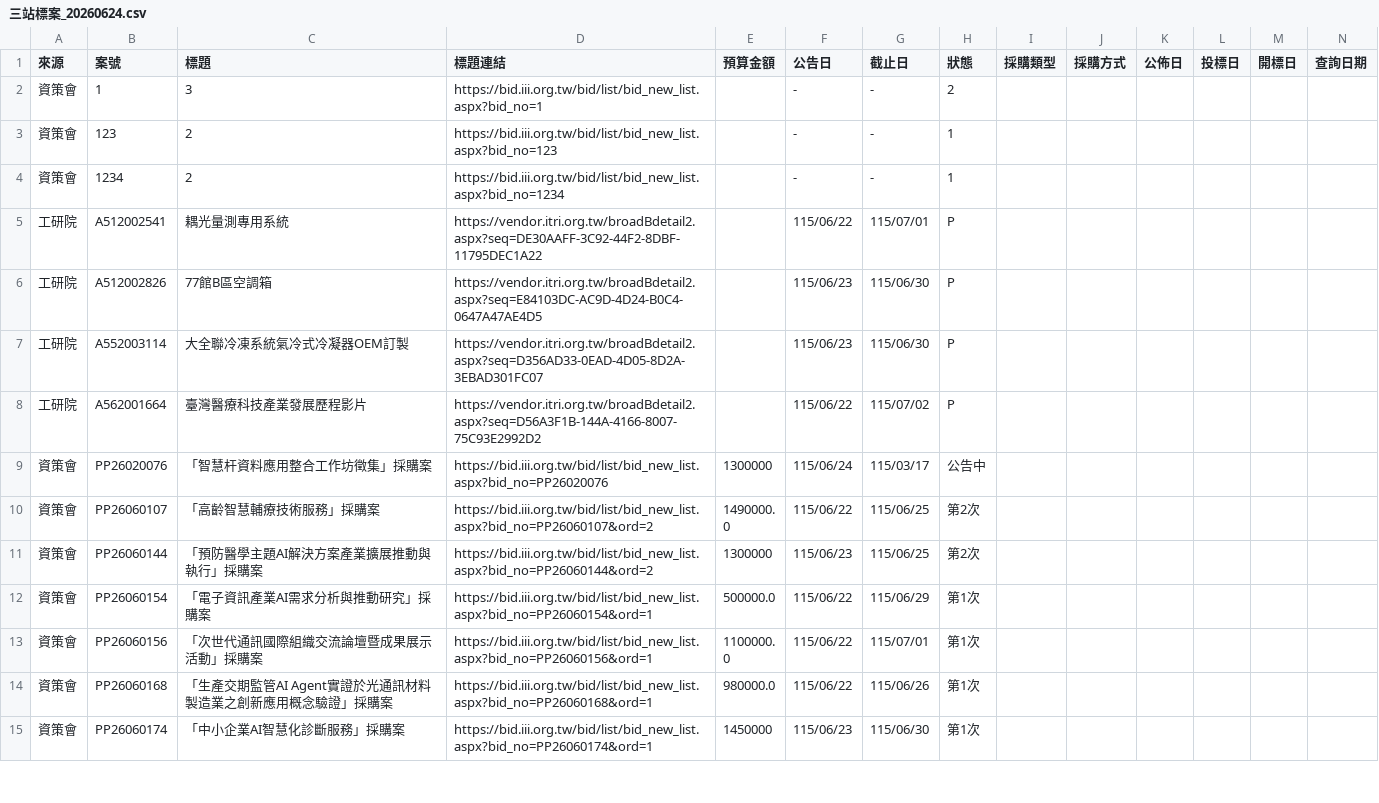
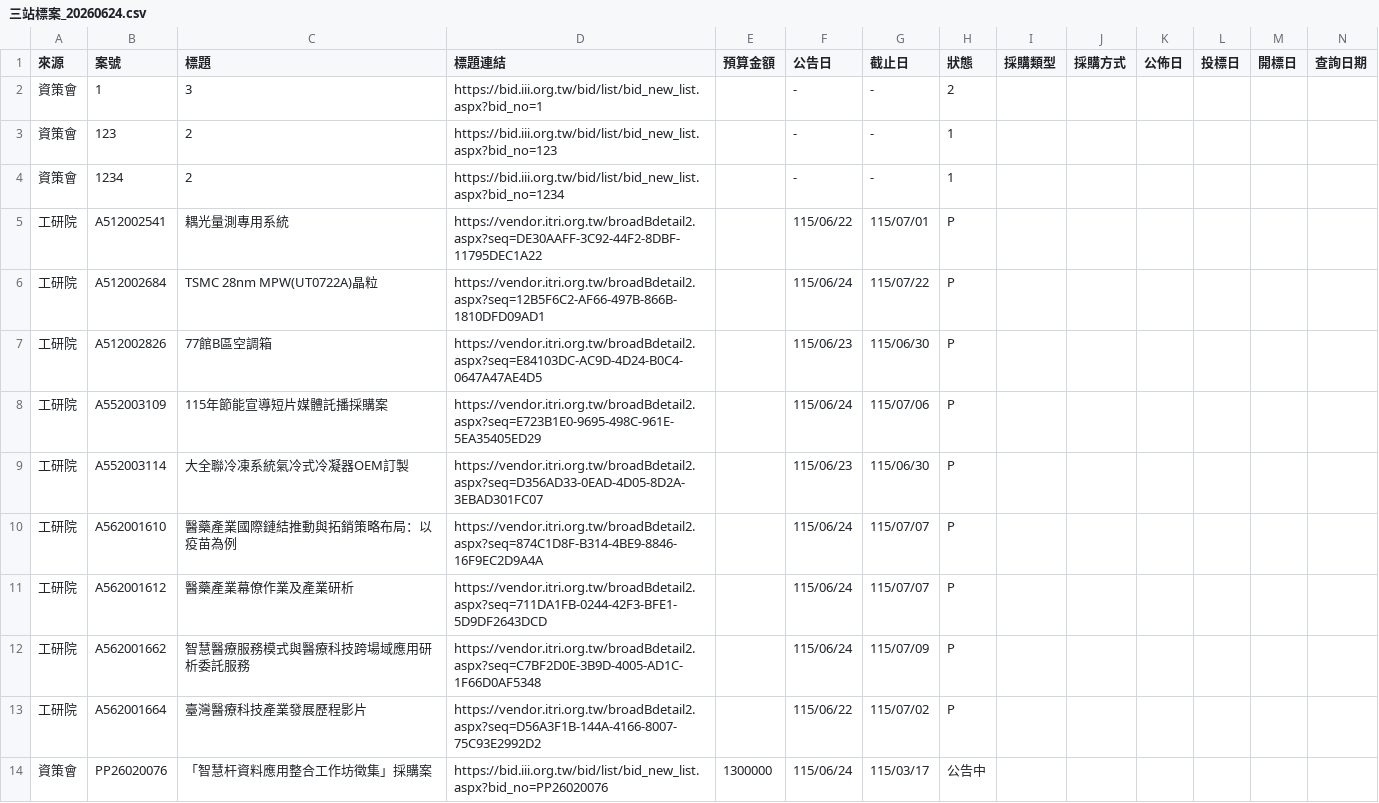
Before and after one commit to espresso3568/bitwin, a CSV file: data/三站標案_20260624.csv, drawn as a sheet; only a part is shown; the shorter side is filled out with more unchanged rows; rows hold the shown columns only; the diff names each change by its address in the sheet, - before the commit and + after, or states it on an @@ line.

```diff
--- a/data/三站標案_20260624.csv
+++ b/data/三站標案_20260624.csv
+row 6: 工研院 | A512002684 | TSMC 28nm MPW(UT0722A)晶粒 | https://vendor.itri.org.tw/broadBdetail2.aspx?seq=12B5F6C2-AF66-497B-866B-1810DFD09AD1 |  | 115/06/24 | 115/07/22 | P
+row 8: 工研院 | A552003109 | 115年節能宣導短片媒體託播採購案 | https://vendor.itri.org.tw/broadBdetail2.aspx?seq=E723B1E0-9695-498C-961E-5EA35405ED29 |  | 115/06/24 | 115/07/06 | P
+row 10: 工研院 | A562001610 | 醫藥產業國際鏈結推動與拓銷策略布局：以疫苗為例 | https://vendor.itri.org.tw/broadBdetail2.aspx?seq=874C1D8F-B314-4BE9-8846-16F9EC2D9A4A |  | 115/06/24 | 115/07/07 | P
+row 11: 工研院 | A562001612 | 醫藥產業幕僚作業及產業研析 | https://vendor.itri.org.tw/broadBdetail2.aspx?seq=711DA1FB-0244-42F3-BFE1-5D9DF2643DCD |  | 115/06/24 | 115/07/07 | P
+row 12: 工研院 | A562001662 | 智慧醫療服務模式與醫療科技跨場域應用研析委託服務 | https://vendor.itri.org.tw/broadBdetail2.aspx?seq=C7BF2D0E-3B9D-4005-AD1C-1F66D0AF5348 |  | 115/06/24 | 115/07/09 | P
```
Also changed, not shown: 4 other files.
